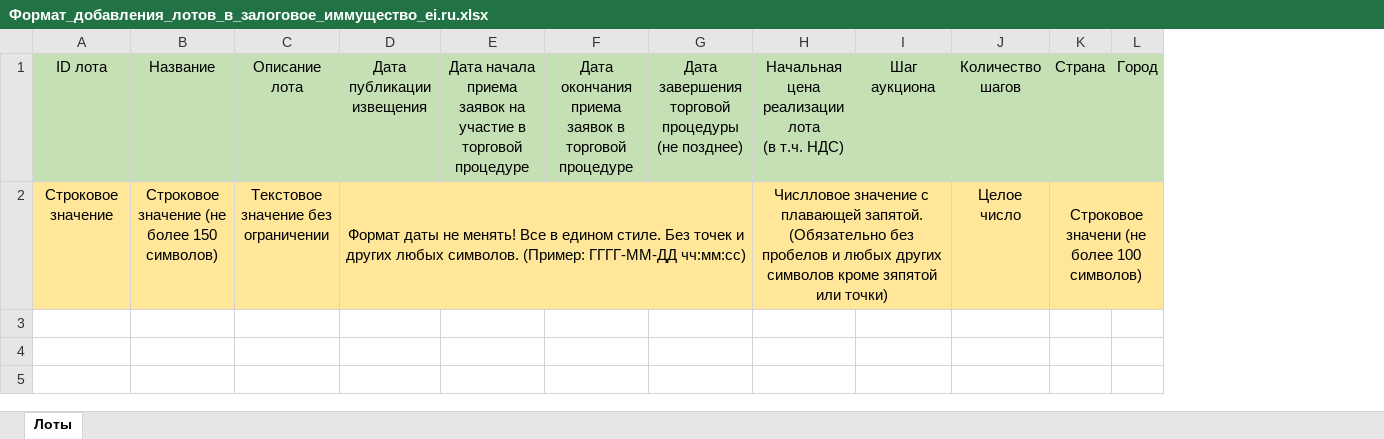
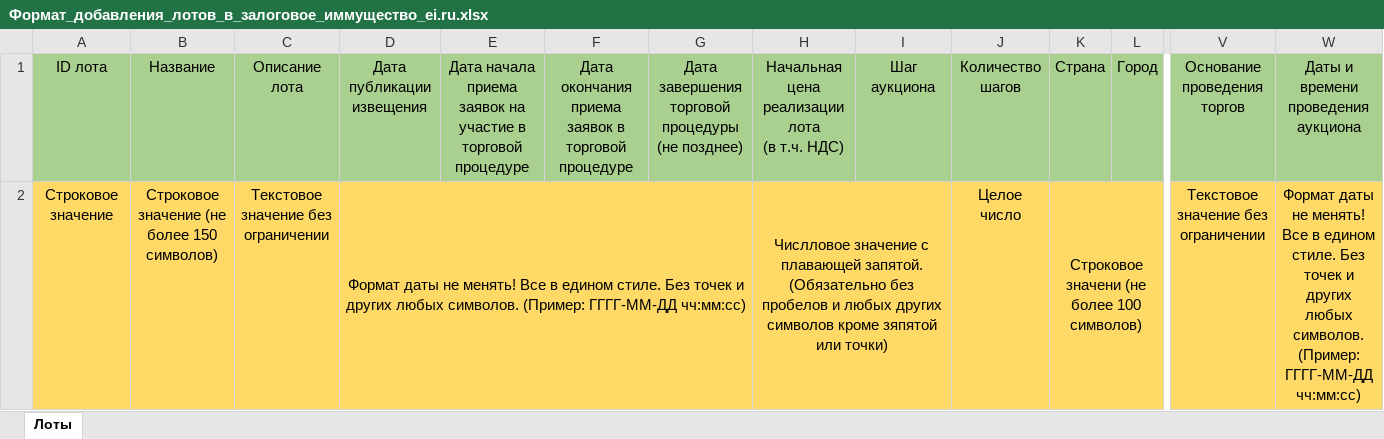
Before and after one commit to prodvair-old/ei, an Excel workbook: frontend/web/files/Формат_добавления_лотов_в_залоговое_иммущество_ei.ru.xlsx, sheet Лоты, drawn as a sheet; only a part is shown, gaps mark what is left out; values as stored, in another font and other column widths than the file's, no borders; the diff covers the shown part only; the diff names each change by its address in the sheet, - before the commit and + after, or states it on an @@ line.

Commit message:
fixed excel import

```diff
--- a/frontend/web/files/Формат_добавления_лотов_в_залоговое_иммущество_ei.ru.xlsx (sheet Лоты)
+++ b/frontend/web/files/Формат_добавления_лотов_в_залоговое_иммущество_ei.ru.xlsx (sheet Лоты)
+column V, rows 1-2: Основание проведения торгов | Текстовое значение без ограничении
+column W, rows 1-2: Даты и времени проведения аукциона | Формат даты не менять! Все в едином стиле. Без точек и других любых символов. (Пример: ГГГГ-ММ-ДД чч:мм:сс)
-A1:L1 fill: #C5E0B4
+A1:L1 fill: #A9D08E
-A2:L2 fill: #FFE699
+A2:L2 fill: #FFD966
```
Also changed, not shown: cell formats elsewhere in this sheet, 22 other files.
